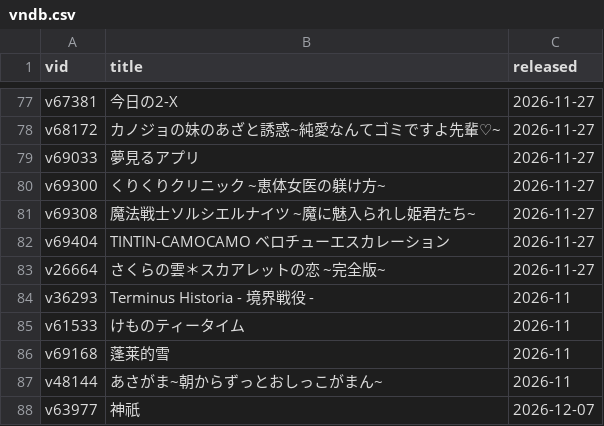
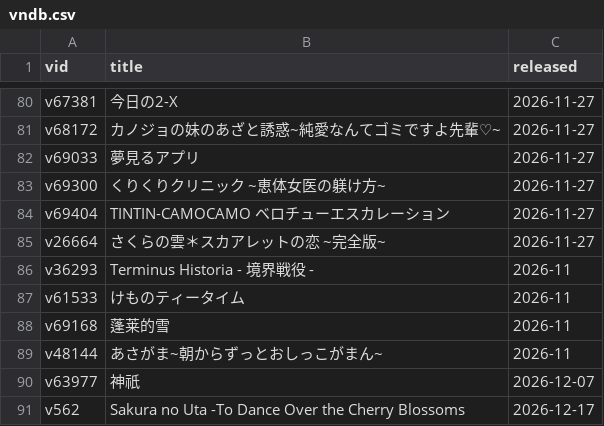
Before and after one commit to Vinfall/VNDB-Calendar, a CSV file: output/vndb.csv, drawn as a sheet; only a part is shown, gaps mark what is left out; the shorter side is filled out with more unchanged rows; the diff covers the shown part only.

```diff
--- a/output/vndb.csv
+++ b/output/vndb.csv
@@ -80,3 +83,2 @@ v69033;夢見るアプリ;2026-11-27
 v69300;くりくりクリニック ~恵体女医の躾け方~;2026-11-27
-v69308;魔法戦士ソルシエルナイツ ~魔に魅入られし姫君たち~;2026-11-27
 v69404;TINTIN-CAMOCAMO ベロチューエスカレーション;2026-11-27
```
Also changed, not shown: 4 added rows and 3 removed rows elsewhere in this file, 2 other files.
